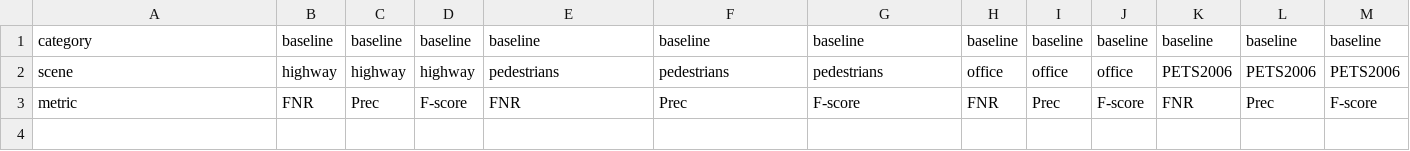
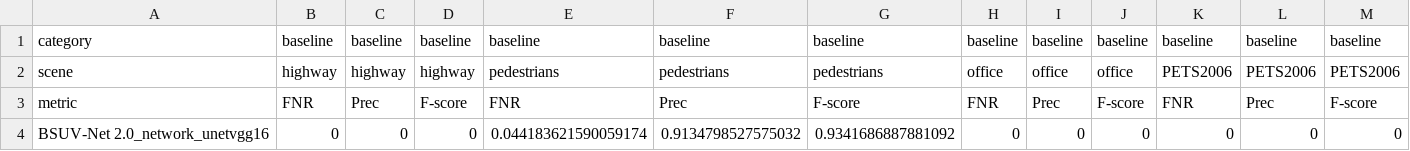
Before and after one commit to anilturker/MovingObjectSegmentation, a CSV file: BSUV-Net 2.0_network_unetvgg16_log.csv, drawn as a sheet; only a part is shown; rows hold the shown columns only; the diff names each change by its address in the sheet, - before the commit and + after, or states it on an @@ line.

Commit message:
Focal tversky loss added
Unet-3d network added

Bug fixed that causes returning zero loss

```diff
--- a/BSUV-Net 2.0_network_unetvgg16_log.csv
+++ b/BSUV-Net 2.0_network_unetvgg16_log.csv
+row 4: BSUV-Net 2.0_network_unetvgg16 | 0 | 0 | 0 | 0.044183621590059174 | 0.9134798527575032 | 0.9341686887881092 | 0 | 0 | 0 | 0 | 0 | 0
```
Also changed, not shown: 6 other files.
